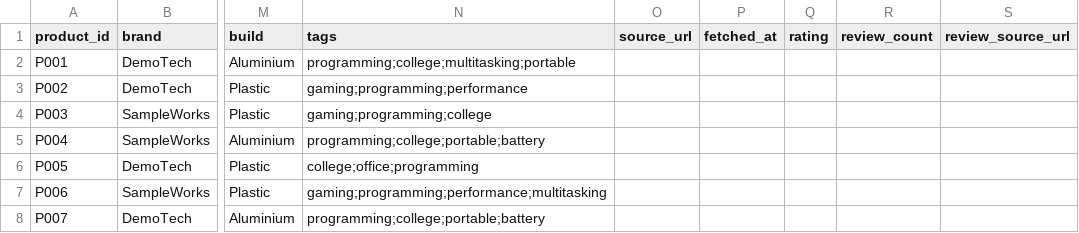
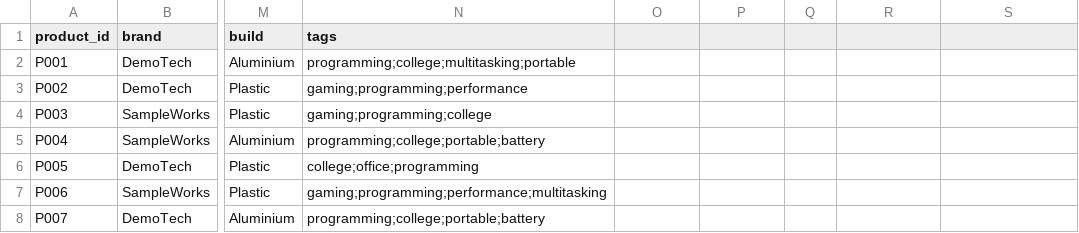
Before and after one commit to Swastik0407/csbs, a CSV file: data/products.csv, drawn as a sheet; only a part is shown, gaps mark what is left out; the diff names each change by its address in the sheet, - before the commit and + after, or states it on an @@ line.

Commit message:
Revert "Add source provenance and review status to product records"

```diff
--- a/data/products.csv
+++ b/data/products.csv
-O1: source_url
+O1: (empty)
-P1: fetched_at
+P1: (empty)
-Q1: rating
+Q1: (empty)
-R1: review_count
+R1: (empty)
-S1: review_source_url
+S1: (empty)
```
Also changed, not shown: 8 other files.
